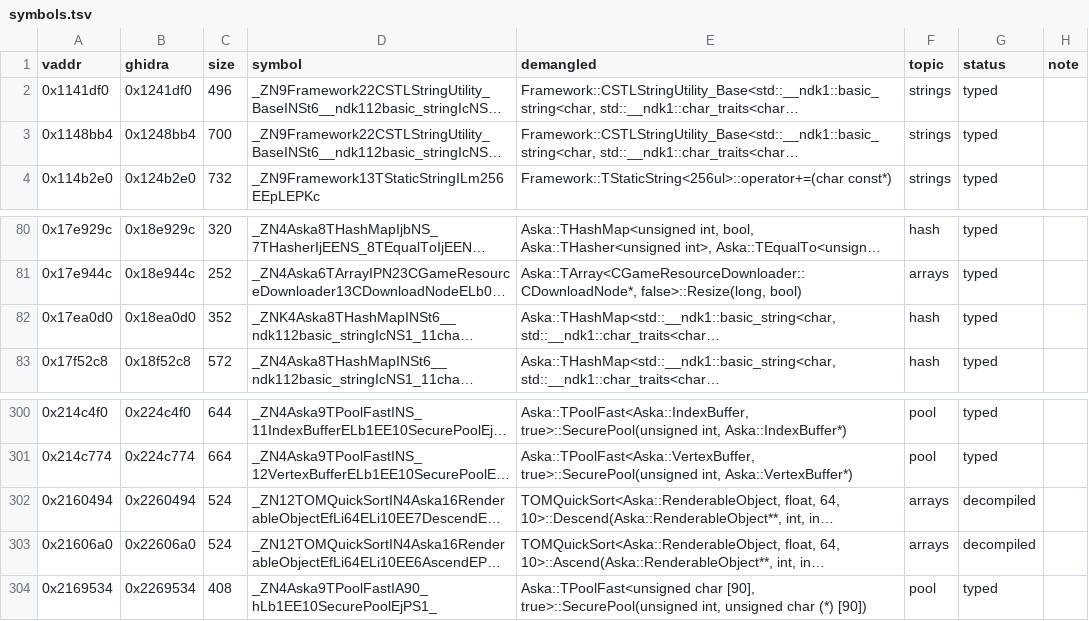
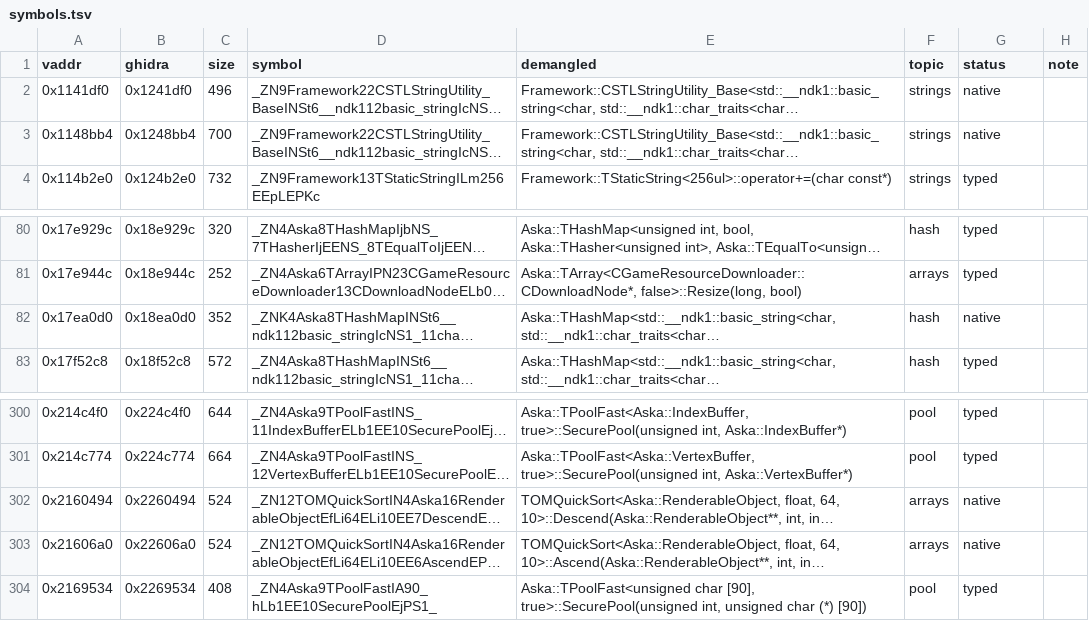
Before and after one commit to e45lee/star-ocean-anamesis-native, a TSV file: port/decomp/containers/symbols.tsv, drawn as a sheet; only a part is shown, gaps mark what is left out; long unchanged cells end in …; the diff names each change by its address in the sheet, - before the commit and + after, or states it on an @@ line.

```diff
--- a/port/decomp/containers/symbols.tsv
+++ b/port/decomp/containers/symbols.tsv
-G2:G3 (status): typed
+G2:G3 (status): native
-G82 (status): typed
+G82 (status): native
-G302:G303 (status): decompiled
+G302:G303 (status): native
```
Also changed, not shown: 7 other files.
